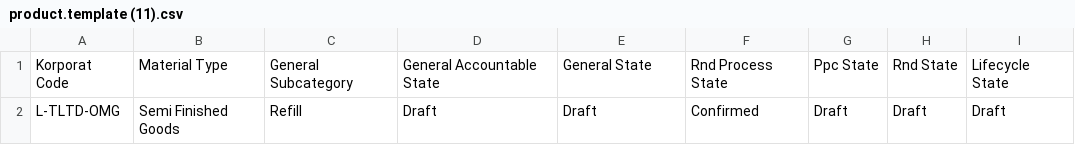
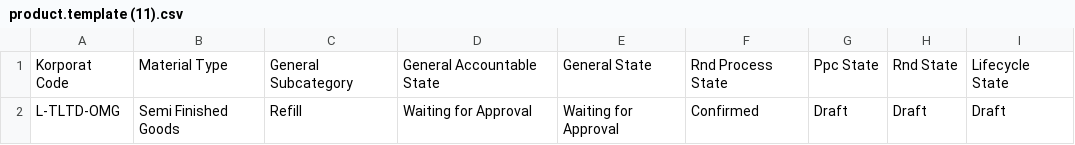
Before and after one commit to DekyHairudin/Deky, a CSV file: FM MP/product.template (11).csv, drawn as a sheet.

```diff
--- a/FM MP/product.template (11).csv
+++ b/FM MP/product.template (11).csv
@@ -1,2 +1,2 @@
 "Korporat Code","Material Type","General Subcategory","General Accountable State","General State","Rnd Process State","Ppc State","Rnd State","Lifecycle State"
-"L-TLTD-OMG","Semi Finished Goods","Refill","Draft","Draft","Confirmed","Draft","Draft","Draft"
+"L-TLTD-OMG","Semi Finished Goods","Refill","Waiting for Approval","Waiting for Approval","Confirmed","Draft","Draft","Draft"
```
Also changed, not shown: FM MP/product.template (1).csv, FM MP/product.template (5).csv, 8 other files.
